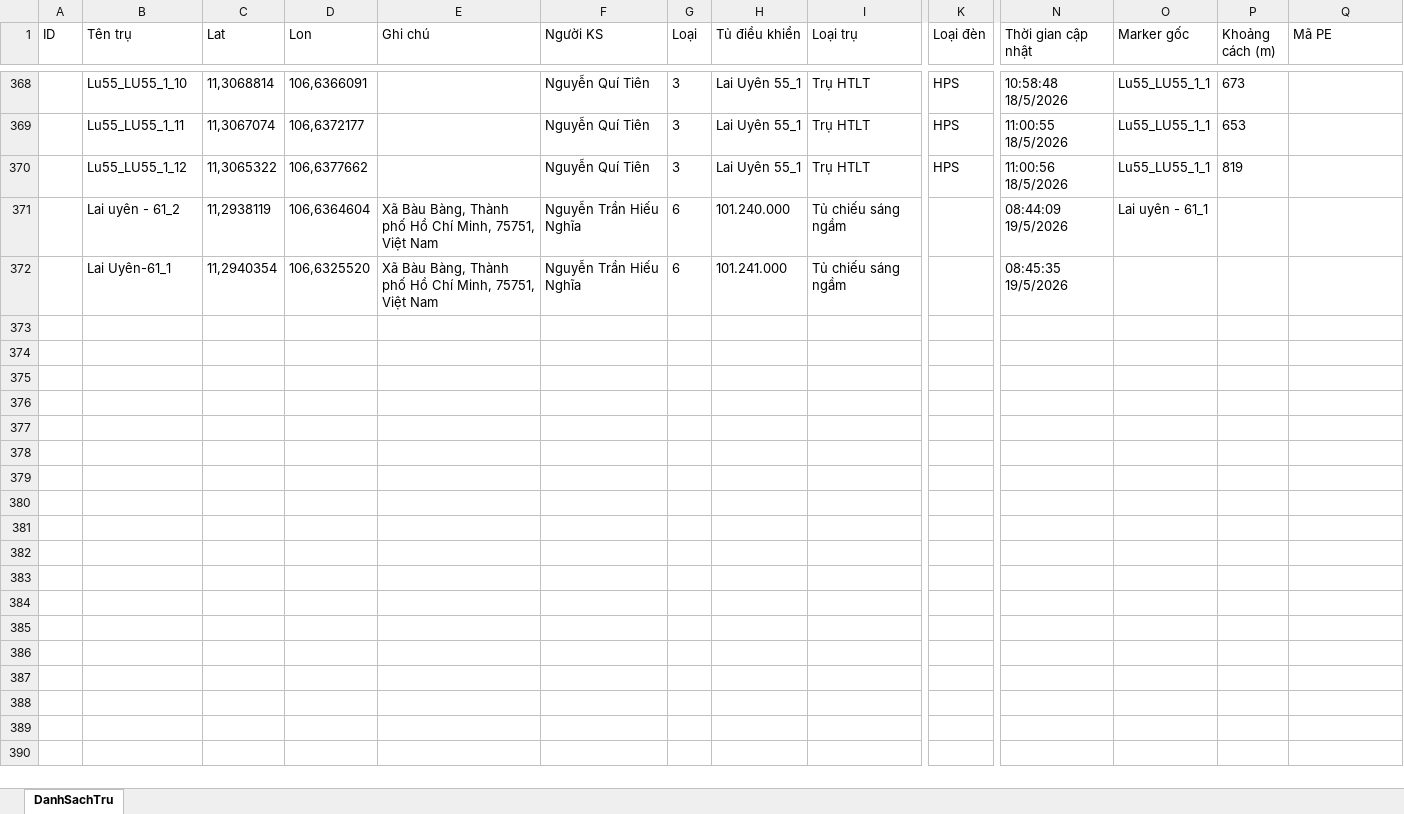
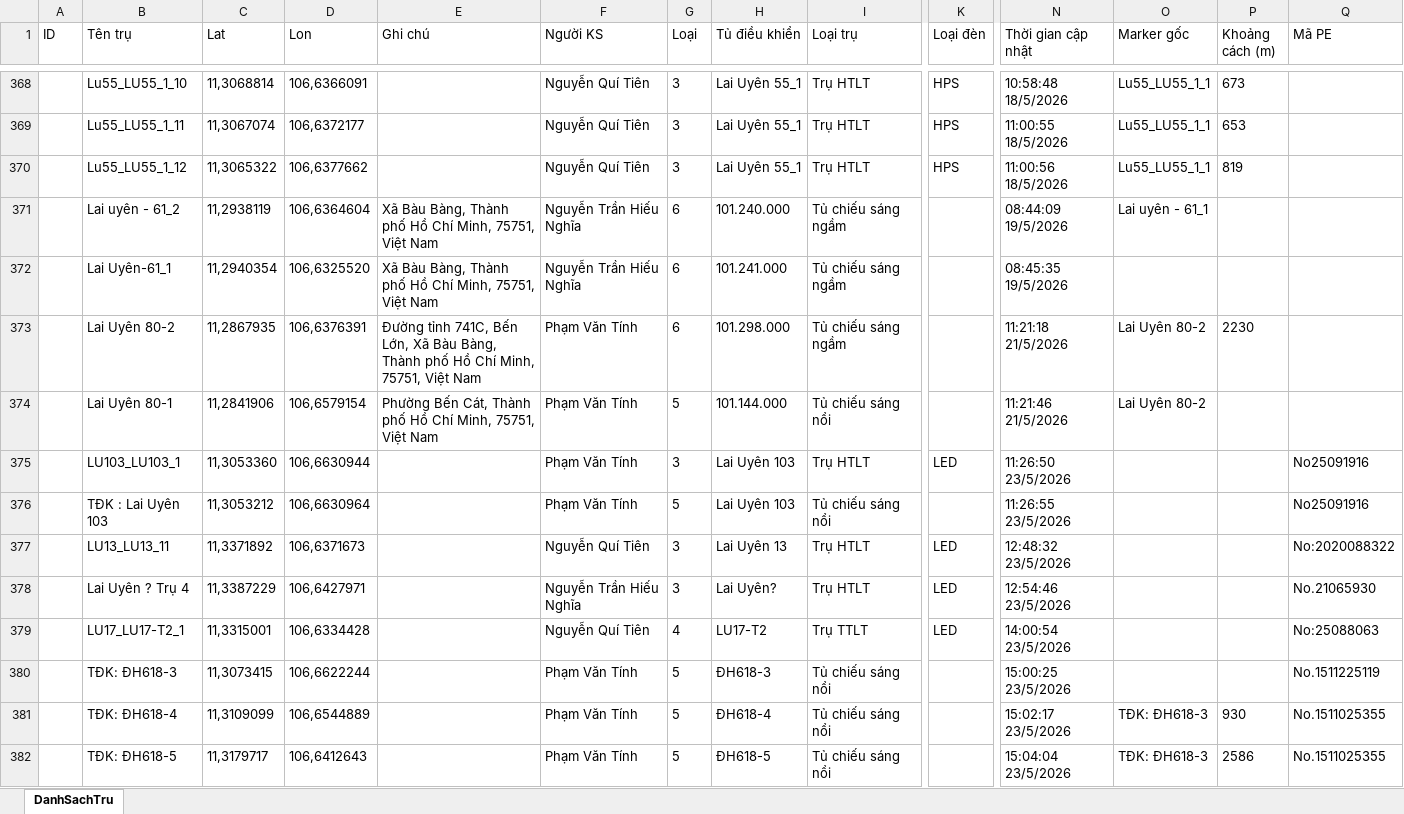
Before and after one commit to neo-era/lighting-survey, an Excel workbook: data/khaosat.xlsx, sheet DanhSachTru, drawn as a sheet; only a part is shown, gaps mark what is left out; values as stored, in another font and other column widths than the file's, no borders; rows hold the shown columns only; the diff covers the shown part only; the diff names each change by its address in the sheet, - before the commit and + after, or states it on an @@ line.

Commit message:
Đồng bộ dữ liệu khảo sát 2026-06-11

```diff
--- a/data/khaosat.xlsx (sheet DanhSachTru)
+++ b/data/khaosat.xlsx (sheet DanhSachTru)
+row 373:  | Lai Uyên 80-2 | 11,2867935 | 106,6376391 | Đường tỉnh 741C, Bến Lớn, Xã Bàu Bàng, Thành phố Hồ Chí Minh, 75751, Việt Nam | Phạm Văn Tính | 6 | 101.298.000 | Tủ chiếu sáng ngầm |  | 11:21:18 21/5/2026 | Lai Uyên 80-2 | 2230
+row 374:  | Lai Uyên 80-1 | 11,2841906 | 106,6579154 | Phường Bến Cát, Thành phố Hồ Chí Minh, 75751, Việt Nam | Phạm Văn Tính | 5 | 101.144.000 | Tủ chiếu sáng nổi |  | 11:21:46 21/5/2026 | Lai Uyên 80-2
+row 375:  | LU103_LU103_1 | 11,3053360 | 106,6630944 |  | Phạm Văn Tính | 3 | Lai Uyên 103 | Trụ HTLT | LED | 11:26:50 23/5/2026 |  |  | No25091916
+row 376:  | TĐK : Lai Uyên 103 | 11,3053212 | 106,6630964 |  | Phạm Văn Tính | 5 | Lai Uyên 103 | Tủ chiếu sáng nổi |  | 11:26:55 23/5/2026 |  |  | No25091916
+row 377:  | LU13_LU13_11 | 11,3371892 | 106,6371673 |  | Nguyễn Quí Tiên | 3 | Lai Uyên 13 | Trụ HTLT | LED | 12:48:32 23/5/2026 |  |  | No:2020088322
+row 378:  | Lai Uyên ? Trụ 4 | 11,3387229 | 106,6427971 |  | Nguyễn Trần Hiếu Nghĩa | 3 | Lai Uyên? | Trụ HTLT | LED | 12:54:46 23/5/2026 |  |  | No.21065930
+row 379:  | LU17_LU17-T2_1 | 11,3315001 | 106,6334428 |  | Nguyễn Quí Tiên | 4 | LU17-T2 | Trụ TTLT | LED | 14:00:54 23/5/2026 |  |  | No:25088063
+row 380:  | TĐK: ĐH618-3 | 11,3073415 | 106,6622244 |  | Phạm Văn Tính | 5 | ĐH618-3 | Tủ chiếu sáng nổi |  | 15:00:25 23/5/2026 |  |  | No.1511225119
+row 381:  | TĐK: ĐH618-4 | 11,3109099 | 106,6544889 |  | Phạm Văn Tính | 5 | ĐH618-4 | Tủ chiếu sáng nổi |  | 15:02:17 23/5/2026 | TĐK: ĐH618-3 | 930 | No.1511025355
+row 382:  | TĐK: ĐH618-5 | 11,3179717 | 106,6412643 |  | Phạm Văn Tính | 5 | ĐH618-5 | Tủ chiếu sáng nổi |  | 15:04:04 23/5/2026 | TĐK: ĐH618-3 | 2586 | No.1511025355
```
Also changed, not shown: 37 added rows elsewhere in this sheet.
